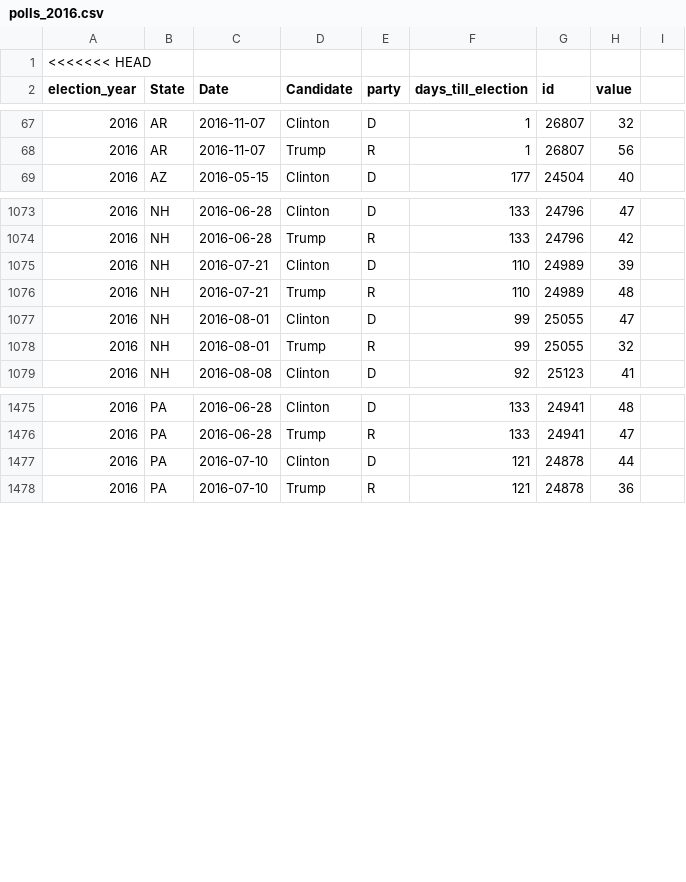
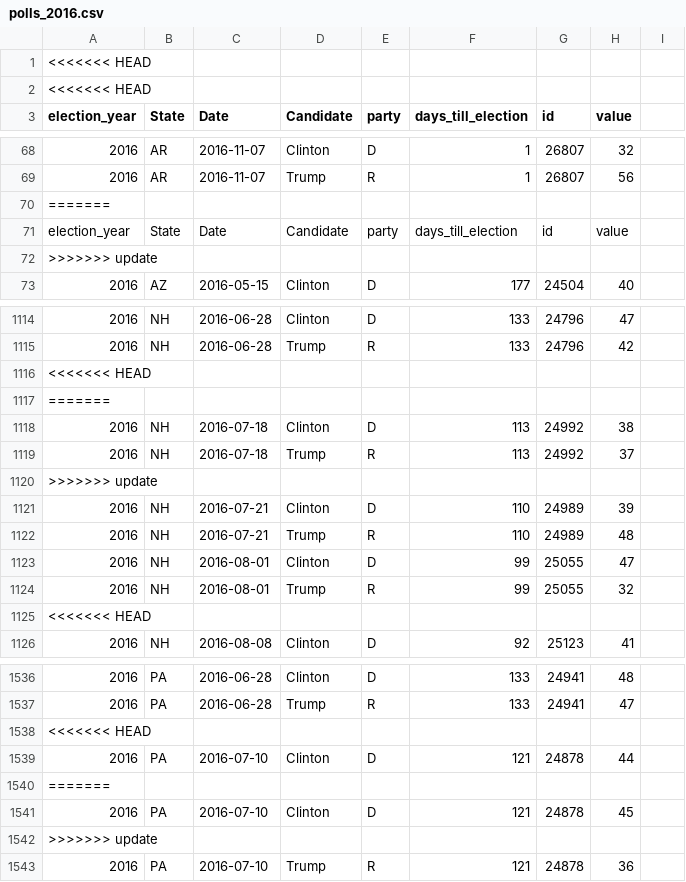
Before and after one commit to elliottevans/election-forecasts, a CSV file: polls/polls_2016.csv, drawn as a sheet; only a part is shown, gaps mark what is left out; the diff covers the shown part only; the diff names each change by its address in the sheet, - before the commit and + after, or states it on an @@ line.

```diff
--- a/polls/polls_2016.csv
+++ b/polls/polls_2016.csv
+row 2: <<<<<<< HEAD
+row 70: =======
+row 71: election_year | State | Date | Candidate | party | days_till_election | id | value
+row 72: >>>>>>> update
+row 1116: <<<<<<< HEAD
+row 1117: =======
+row 1118: 2016 | NH | 2016-07-18 | Clinton | D | 113 | 24992 | 38
+row 1119: 2016 | NH | 2016-07-18 | Trump | R | 113 | 24992 | 37
+row 1120: >>>>>>> update
+row 1125: <<<<<<< HEAD
+row 1538: <<<<<<< HEAD
+row 1540: =======
+row 1541: 2016 | PA | 2016-07-10 | Clinton | D | 121 | 24878 | 45
+row 1542: >>>>>>> update
```
Also changed, not shown: 63 added rows elsewhere in this file, data_sets/state_election_results.csv, forecasts/national_forecasts - Copy.csv, 28 other files.
